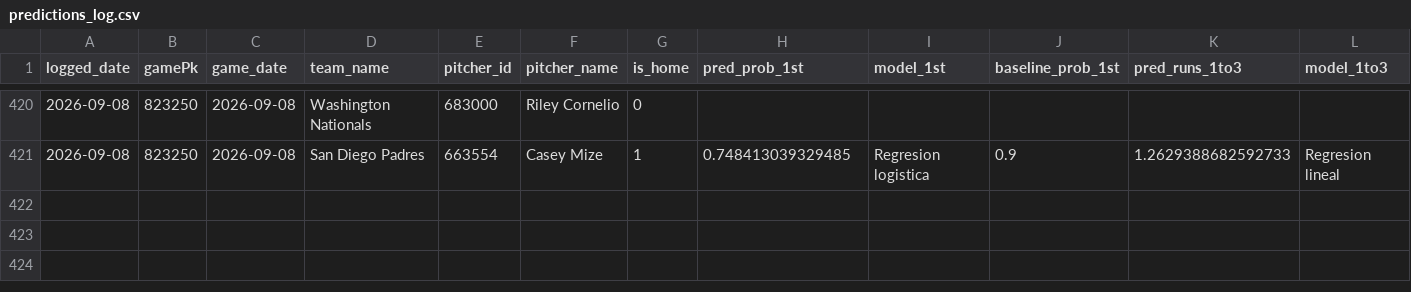
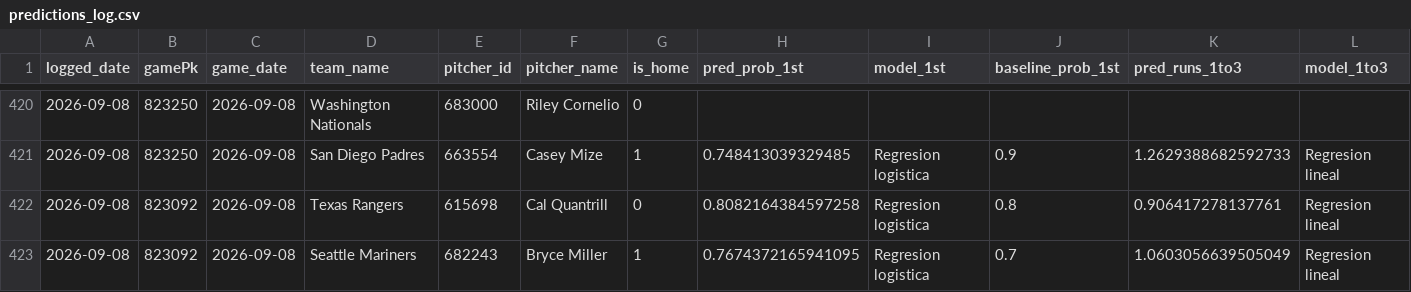
Before and after one commit to BrandonPalmaJobs/apuestas-mlb, a CSV file: predictions_log.csv, drawn as a sheet; only a part is shown, gaps mark what is left out; rows hold the shown columns only; the diff names each change by its address in the sheet, - before the commit and + after, or states it on an @@ line.

Commit message:
Log de predicciones 2026-09-08

```diff
--- a/predictions_log.csv
+++ b/predictions_log.csv
+row 422: 2026-09-08 | 823092 | 2026-09-08 | Texas Rangers | 615698 | Cal Quantrill | 0 | 0.8082164384597258 | Regresion logistica | 0.8 | 0.906417278137761 | Regresion lineal
+row 423: 2026-09-08 | 823092 | 2026-09-08 | Seattle Mariners | 682243 | Bryce Miller | 1 | 0.7674372165941095 | Regresion logistica | 0.7 | 1.0603056639505049 | Regresion lineal
```
